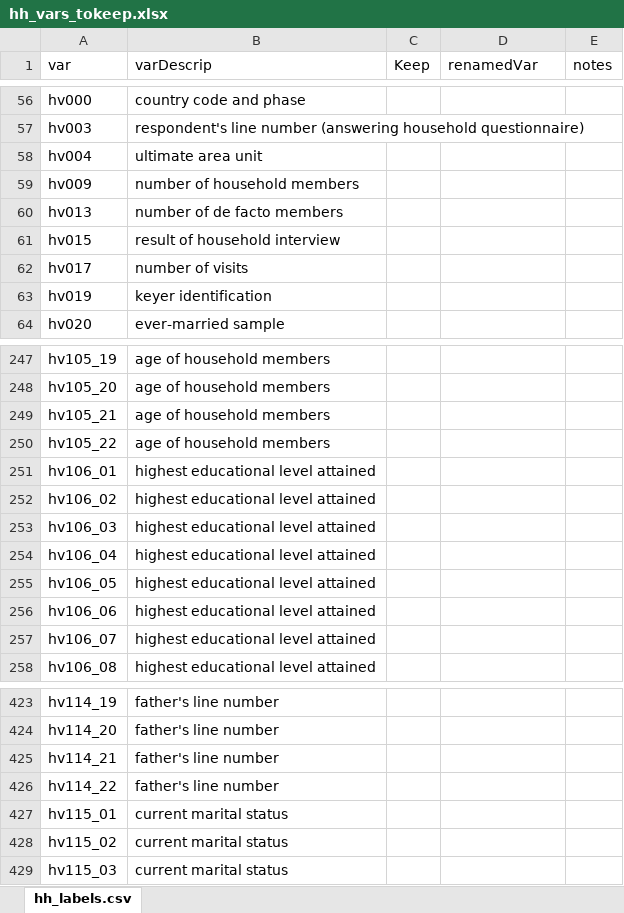
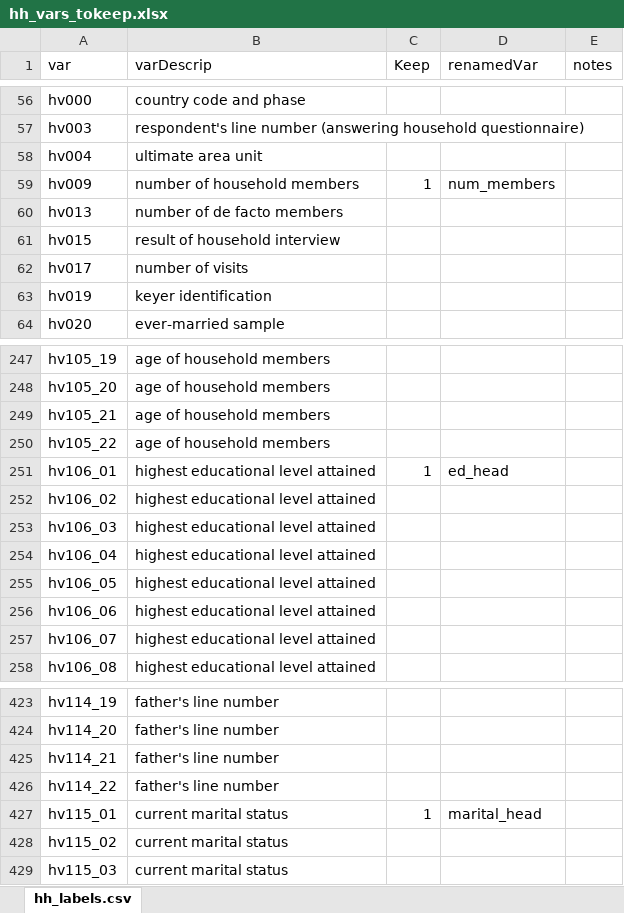
Before and after one commit to patrickgault/RwandaLAM, an Excel workbook: Excel/hh_vars_tokeep.xlsx, sheet hh_labels.csv, drawn as a sheet; only a part is shown, gaps mark what is left out; values as stored, in another font and other column widths than the file's, no borders; the diff names each change by its address in the sheet, - before the commit and + after, or states it on an @@ line.

```diff
--- a/Excel/hh_vars_tokeep.xlsx (sheet hh_labels.csv)
+++ b/Excel/hh_vars_tokeep.xlsx (sheet hh_labels.csv)
-C59 (Keep): (empty)
+C59 (Keep): 1
-D59 (renamedVar): (empty)
+D59 (renamedVar): num_members
-C251 (Keep): (empty)
+C251 (Keep): 1
-D251 (renamedVar): (empty)
+D251 (renamedVar): ed_head
-C427 (Keep): (empty)
+C427 (Keep): 1
-D427 (renamedVar): (empty)
+D427 (renamedVar): marital_head
```
Also changed, not shown: 1 other file.
